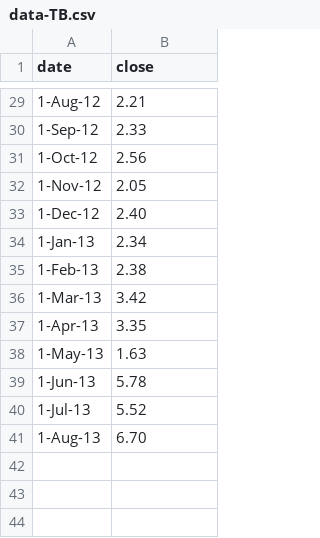
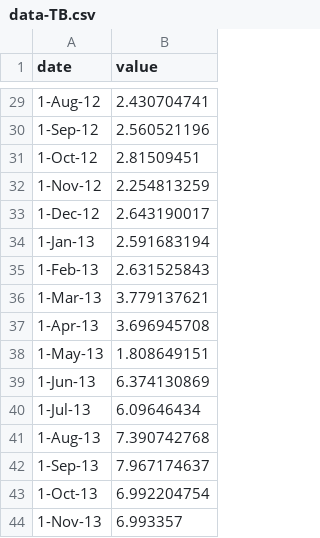
Before and after one commit to Chicago/open-data-annual-report-2013, a CSV file: data/data-TB.csv, drawn as a sheet; only a part is shown, gaps mark what is left out; the diff covers the shown part only.

Commit message:
New graphs, closes #1, fixes #4, closes #5, fixes #6

```diff
--- a/data/data-TB.csv
+++ b/data/data-TB.csv
@@ -1 +1 @@
-date,close
+date,value
@@ -29,13 +29,16 @@ date,close
-1-Aug-12,2.21
-1-Sep-12,2.33
-1-Oct-12,2.56
-1-Nov-12,2.05
-1-Dec-12,2.40
-1-Jan-13,2.34
-1-Feb-13,2.38
-1-Mar-13,3.42
-1-Apr-13,3.35
-1-May-13,1.63
-1-Jun-13,5.78
-1-Jul-13,5.52
-1-Aug-13,6.70
+1-Aug-12,2.430704741
+1-Sep-12,2.560521196
+1-Oct-12,2.81509451
+1-Nov-12,2.254813259
+1-Dec-12,2.643190017
+1-Jan-13,2.591683194
+1-Feb-13,2.631525843
+1-Mar-13,3.779137621
+1-Apr-13,3.696945708
+1-May-13,1.808649151
+1-Jun-13,6.374130869
+1-Jul-13,6.09646434
+1-Aug-13,7.390742768
+1-Sep-13,7.967174637
+1-Oct-13,6.992204754
+1-Nov-13,6.993357
```
Also changed, not shown: 27 edited cells elsewhere in this file, data/data-datasets.csv, data/data-views.csv, 6 other files.
